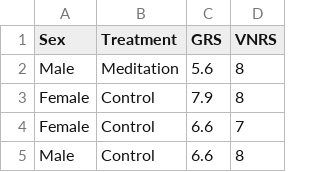
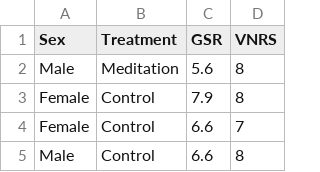
Before and after one commit to John-jpg-rgb/2022_DAIT_GCA_JJ_FR, a CSV file: dentistry_meditation1.csv, drawn as a sheet; only a part is shown.

```diff
--- a/dentistry_meditation1.csv
+++ b/dentistry_meditation1.csv
@@ -1,2 +1,2 @@
-Sex,Treatment,GRS,VNRS
+Sex,Treatment,GSR,VNRS
 Male,Meditation,5.6,8
```
Also changed, not shown: dentistry_meditationCTRL.csv, dentistry_meditationMed.csv, 1 other file.
